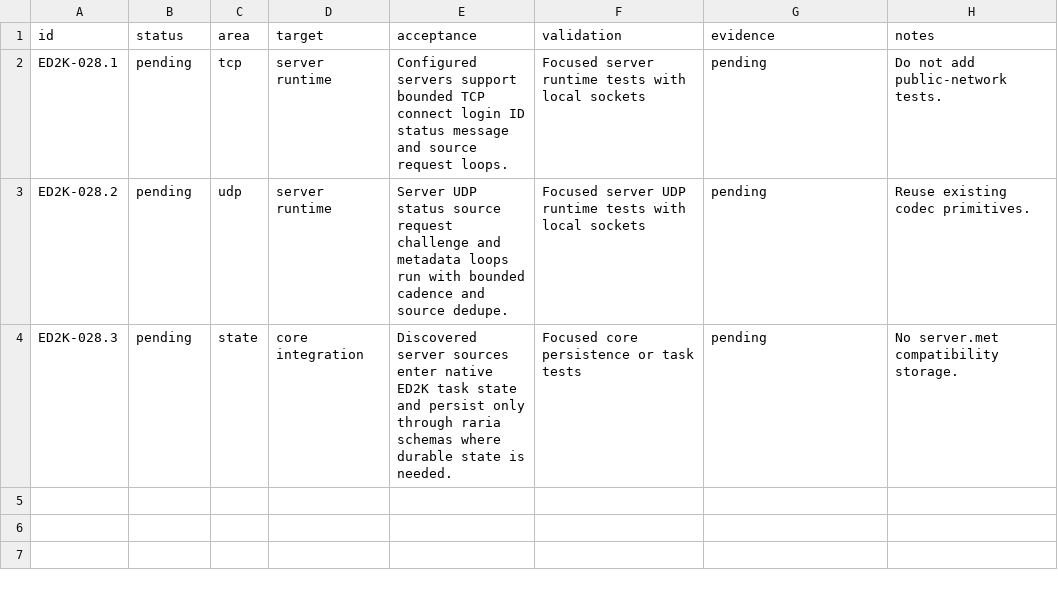
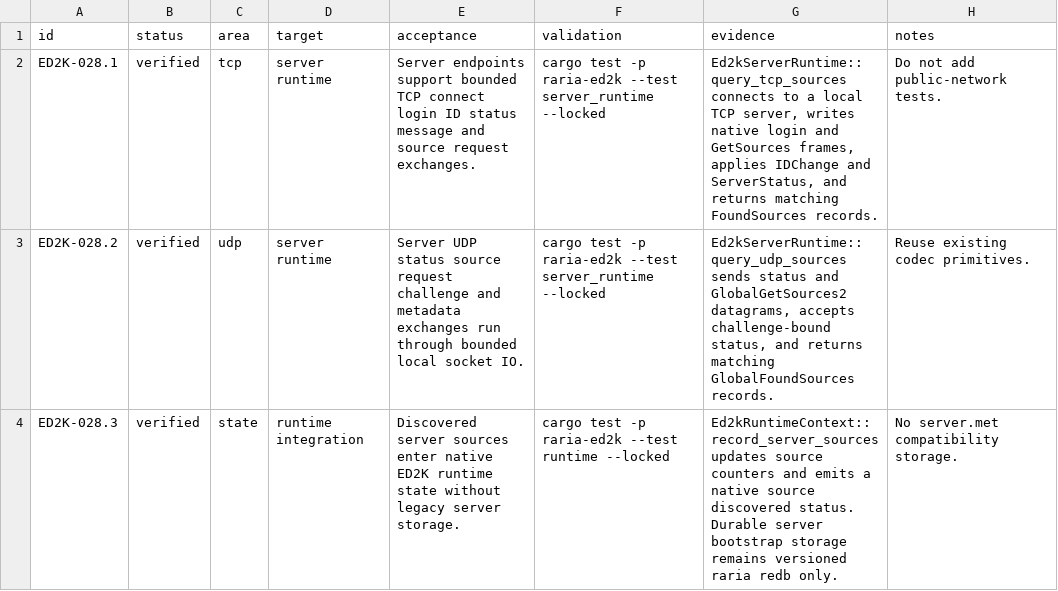
Before and after one commit to AnInsomniacy/raria, a CSV file: docs/core-modernization/ed2k-native/checkpoints/ED2K-028-server-runtime.csv, drawn as a sheet.

Commit message:
feat: add ED2K server runtime exchange

```diff
--- a/docs/core-modernization/ed2k-native/checkpoints/ED2K-028-server-runtime.csv
+++ b/docs/core-modernization/ed2k-native/checkpoints/ED2K-028-server-runtime.csv
@@ -1,4 +1,4 @@
 id,status,area,target,acceptance,validation,evidence,notes
-ED2K-028.1,pending,tcp,server runtime,"Configured servers support bounded TCP connect login ID status message and source request loops.","Focused server runtime tests with local sockets","pending","Do not add public-network tests."
-ED2K-028.2,pending,udp,server runtime,"Server UDP status source request challenge and metadata loops run with bounded cadence and source dedupe.","Focused server UDP runtime tests with local sockets","pending","Reuse existing codec primitives."
-ED2K-028.3,pending,state,core integration,"Discovered server sources enter native ED2K task state and persist only through raria schemas where durable state is needed.","Focused core persistence or task tests","pending","No server.met compatibility storage."
+ED2K-028.1,verified,tcp,server runtime,"Server endpoints support bounded TCP connect login ID status message and source request exchanges.","cargo test -p raria-ed2k --test server_runtime --locked","Ed2kServerRuntime::query_tcp_sources connects to a local TCP server, writes native login and GetSources frames, applies IDChange and ServerStatus, and returns matching FoundSources records.","Do not add public-network tests."
+ED2K-028.2,verified,udp,server runtime,"Server UDP status source request challenge and metadata exchanges run through bounded local socket IO.","cargo test -p raria-ed2k --test server_runtime --locked","Ed2kServerRuntime::query_udp_sources sends status and GlobalGetSources2 datagrams, accepts challenge-bound status, and returns matching GlobalFoundSources records.","Reuse existing codec primitives."
+ED2K-028.3,verified,state,runtime integration,"Discovered server sources enter native ED2K runtime state without legacy server storage.","cargo test -p raria-ed2k --test runtime --locked","Ed2kRuntimeContext::record_server_sources updates source counters and emits a native source discovered status. Durable server bootstrap storage remains versioned raria redb only.","No server.met compatibility storage."
```
Also changed, not shown: docs/core-modernization/ed2k-native/capability-ledger.csv, docs/core-modernization/ed2k-native/dependency-ledger.csv, 6 other files.
